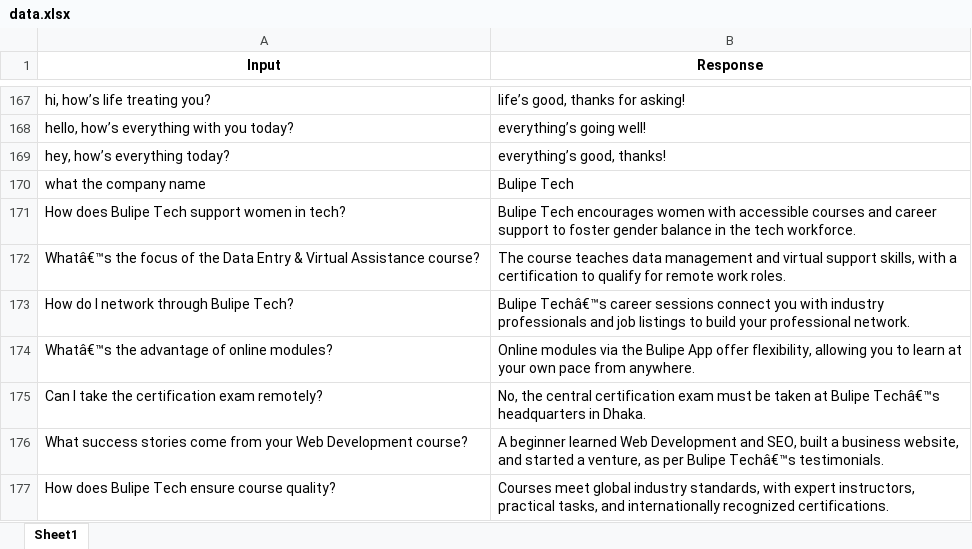
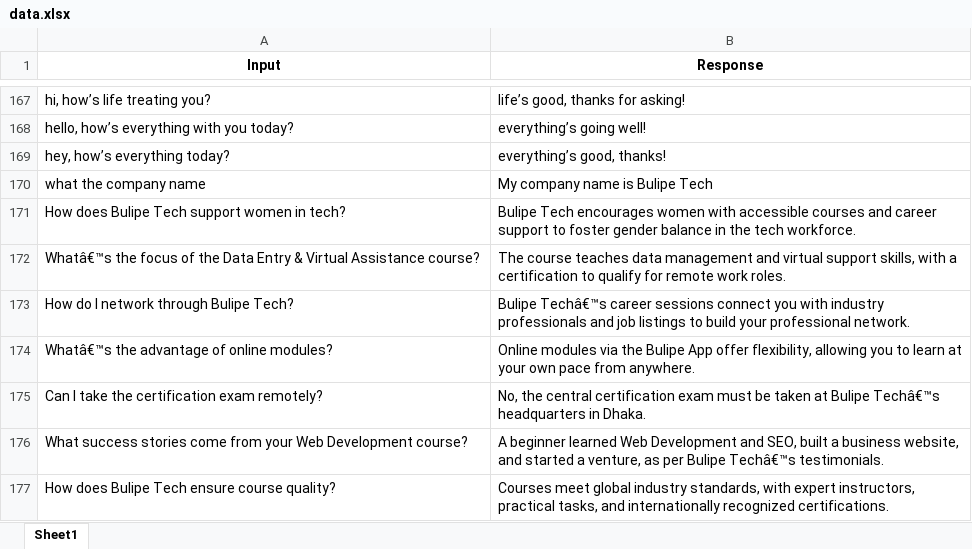
Before and after one commit to MohammoD2/builipe-tech-chatbot, an Excel workbook: data.xlsx, sheet Sheet1, drawn as a sheet; only a part is shown, gaps mark what is left out; values as stored, in another font and other column widths than the file's, no borders; the diff covers the shown part only; the diff names each change by its address in the sheet, - before the commit and + after, or states it on an @@ line.

```diff
--- a/data.xlsx (sheet Sheet1)
+++ b/data.xlsx (sheet Sheet1)
-B170 (Response): Bulipe Tech
+B170 (Response): My company name is Bulipe Tech
```
Also changed, not shown: 50 added rows elsewhere in this sheet.
